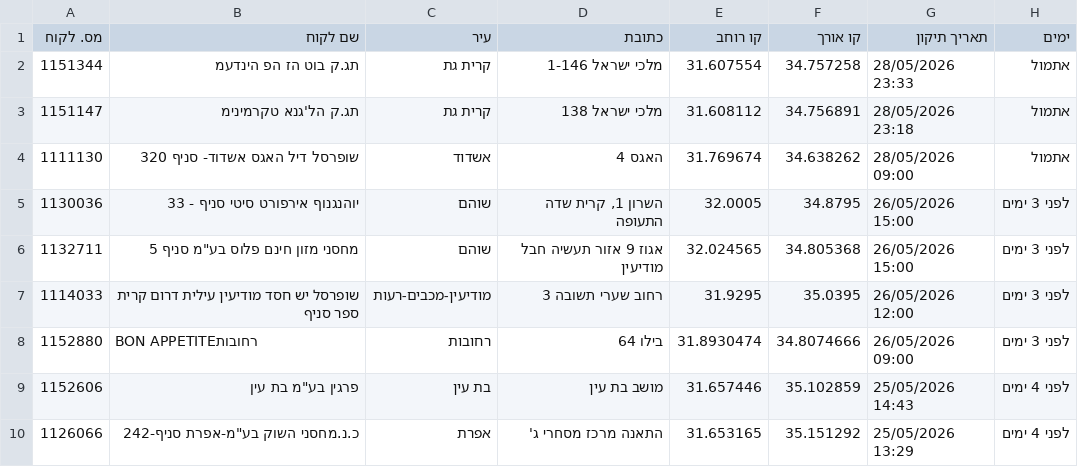
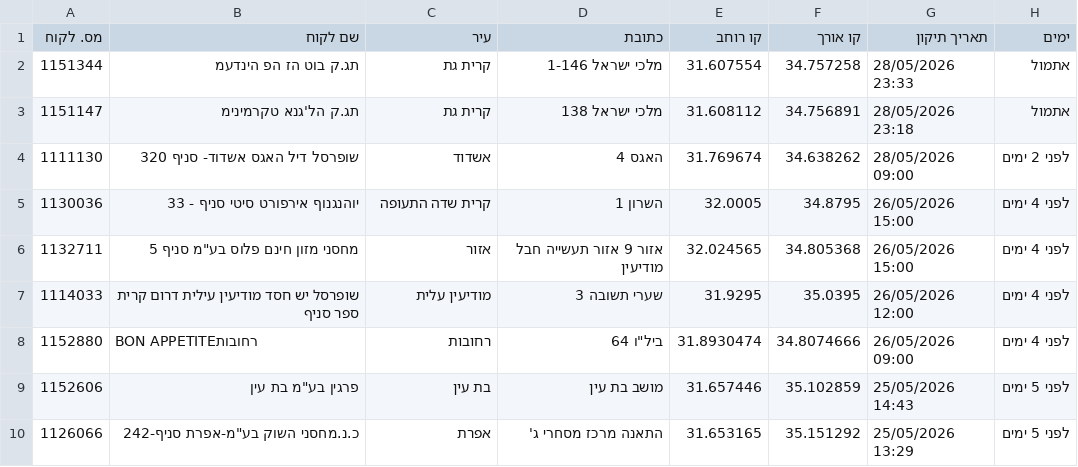
Before and after one commit to sverdlikdan-code/COLUMBUS, a CSV file: docs/gps-corrections-export.csv, drawn as a sheet; the diff names each change by its address in the sheet, - before the commit and + after, or states it on an @@ line.

Commit message:
chore: formula-road build 2026-05-30 19:17 UTC

```diff
--- a/docs/gps-corrections-export.csv
+++ b/docs/gps-corrections-export.csv
-H4 (ימים): אתמול
+H4 (ימים): לפני 2 ימים
-C5 (עיר): שוהם
+C5 (עיר): קרית שדה התעופה
-D5 (כתובת): השרון 1, קרית שדה התעופה
+D5 (כתובת): השרון 1
-H5:H8 (ימים): לפני 3 ימים
+H5:H8 (ימים): לפני 4 ימים
-C6 (עיר): שוהם
+C6 (עיר): אזור
-D6 (כתובת): אגוז 9 אזור תעשיה חבל מודיעין
+D6 (כתובת): אזור 9 אזור תעשייה חבל מודיעין
-C7 (עיר): מודיעין-מכבים-רעות
+C7 (עיר): מודיעין עלית
-D7 (כתובת): רחוב שערי תשובה 3
+D7 (כתובת): שערי תשובה 3
-D8 (כתובת): בילו 64
+D8 (כתובת): ביל"ו 64
-H9:H10 (ימים): לפני 4 ימים
+H9:H10 (ימים): לפני 5 ימים
```
